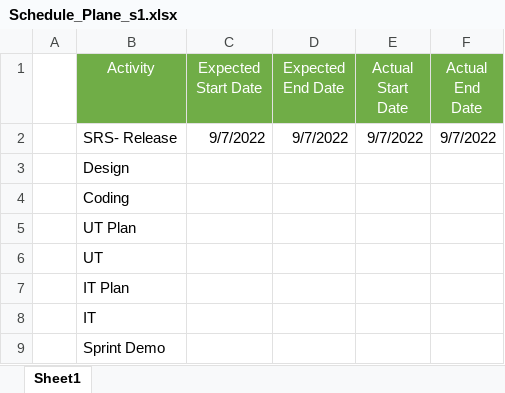
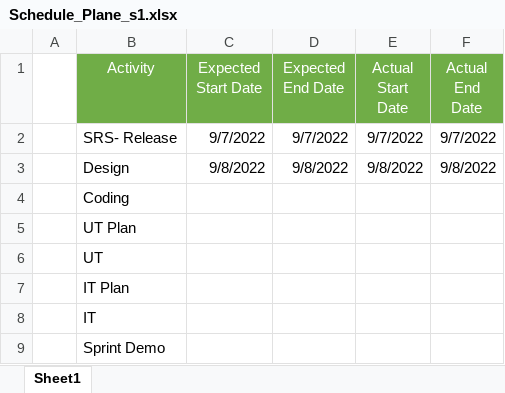
Before and after one commit to Keerthi97055/Machine_Job_Scheduling, an Excel workbook: PLAN/Schedule_Plane_s1.xlsx, sheet Sheet1, drawn as a sheet; values as stored, in another font and other column widths than the file's, no borders; the diff names each change by its address in the sheet, - before the commit and + after, or states it on an @@ line.

Commit message:
Add files via upload

```diff
--- a/PLAN/Schedule_Plane_s1.xlsx (sheet Sheet1)
+++ b/PLAN/Schedule_Plane_s1.xlsx (sheet Sheet1)
-C3 (Expected Start Date): (empty)
+C3 (Expected Start Date): 9/8/2022
-D3 (Expected End Date): (empty)
+D3 (Expected End Date): 9/8/2022
-E3 (Actual Start Date): (empty)
+E3 (Actual Start Date): 9/8/2022
-F3 (Actual End Date): (empty)
+F3 (Actual End Date): 9/8/2022
```
